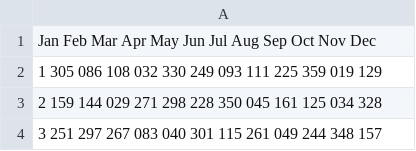
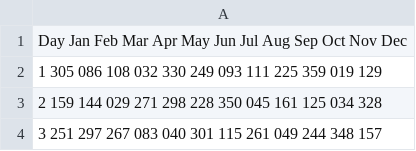
Before and after one commit to helenrmwall/ss_monte_carlo, a TSV file: selective_service_1970.tsv, drawn as a sheet; only a part is shown.

Commit message:
Rename first column from '1' to 'Day'

```diff
--- a/selective_service_1970.tsv
+++ b/selective_service_1970.tsv
@@ -1,2 +1,2 @@
-Jan Feb Mar Apr May Jun Jul Aug Sep Oct Nov Dec
+Day Jan Feb Mar Apr May Jun Jul Aug Sep Oct Nov Dec
 1 305 086 108 032 330 249 093 111 225 359 019 129
```
